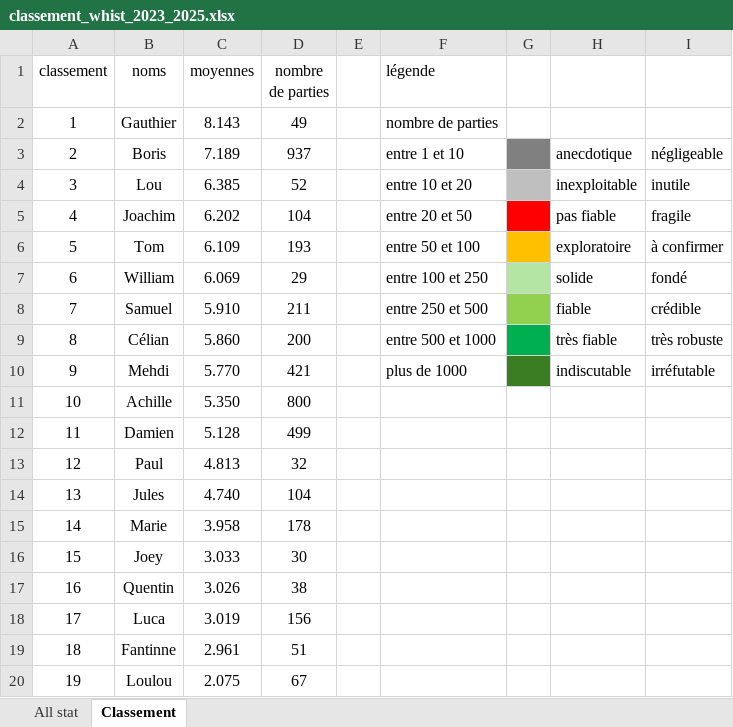
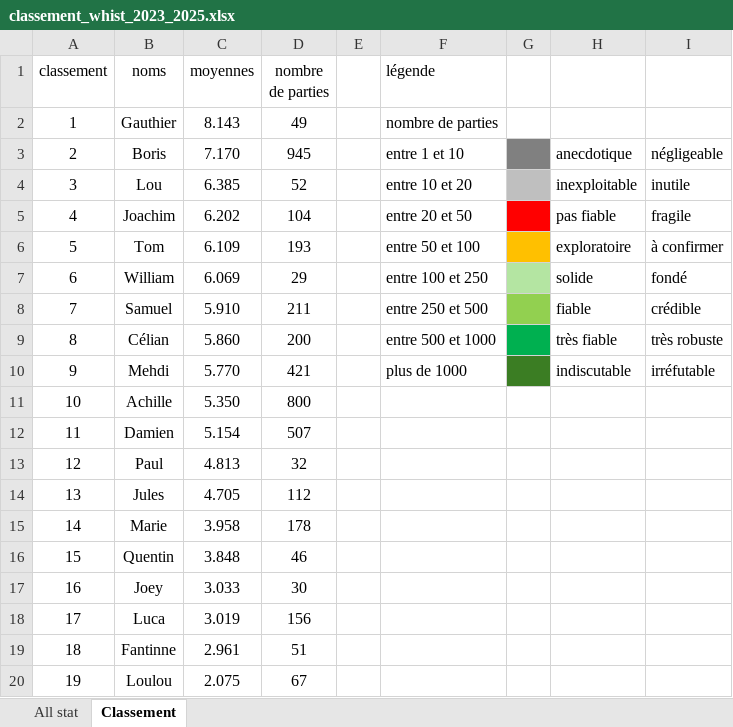
Before and after one commit to boris500/podium-quiz, an Excel workbook: classement_whist_2023_2025.xlsx, sheet Classement, drawn as a sheet; values as stored, in another font and other column widths than the file's, no borders; the diff names each change by its address in the sheet, - before the commit and + after, or states it on an @@ line.

```diff
--- a/classement_whist_2023_2025.xlsx (sheet Classement)
+++ b/classement_whist_2023_2025.xlsx (sheet Classement)
-C3 (moyennes): 7.189
+C3 (moyennes): 7.170
-D3 (nombre de parties): 937
+D3 (nombre de parties): 945
-C12 (moyennes): 5.128
+C12 (moyennes): 5.154
-D12 (nombre de parties): 499
+D12 (nombre de parties): 507
-C14 (moyennes): 4.740
+C14 (moyennes): 4.705
-D14 (nombre de parties): 104
+D14 (nombre de parties): 112
-B16 (noms): Joey
+B16 (noms): Quentin
-C16 (moyennes): 3.033
+C16 (moyennes): 3.848
-D16 (nombre de parties): 30
+D16 (nombre de parties): 46
-B17 (noms): Quentin
+B17 (noms): Joey
-C17 (moyennes): 3.026
+C17 (moyennes): 3.033
-D17 (nombre de parties): 38
+D17 (nombre de parties): 30
```
Also changed, not shown: sheet All stat.
